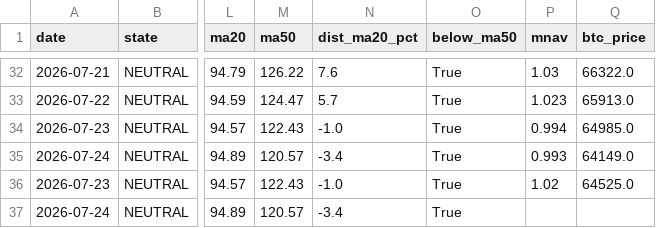
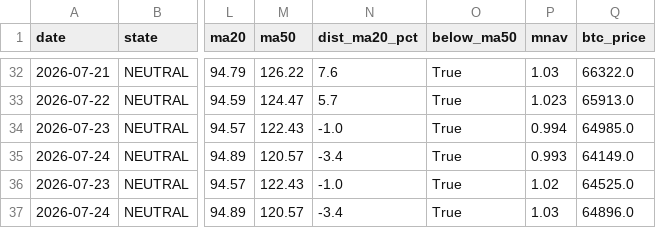
Before and after one commit to rellitch/mstr-overlay, a CSV file: mstr_overlay_log.csv, drawn as a sheet; only a part is shown, gaps mark what is left out; the diff names each change by its address in the sheet, - before the commit and + after, or states it on an @@ line.

```diff
--- a/mstr_overlay_log.csv
+++ b/mstr_overlay_log.csv
-P37 (mnav): (empty)
+P37 (mnav): 1.03
-Q37 (btc_price): (empty)
+Q37 (btc_price): 64896.0
```
Also changed, not shown: 2 other files.
